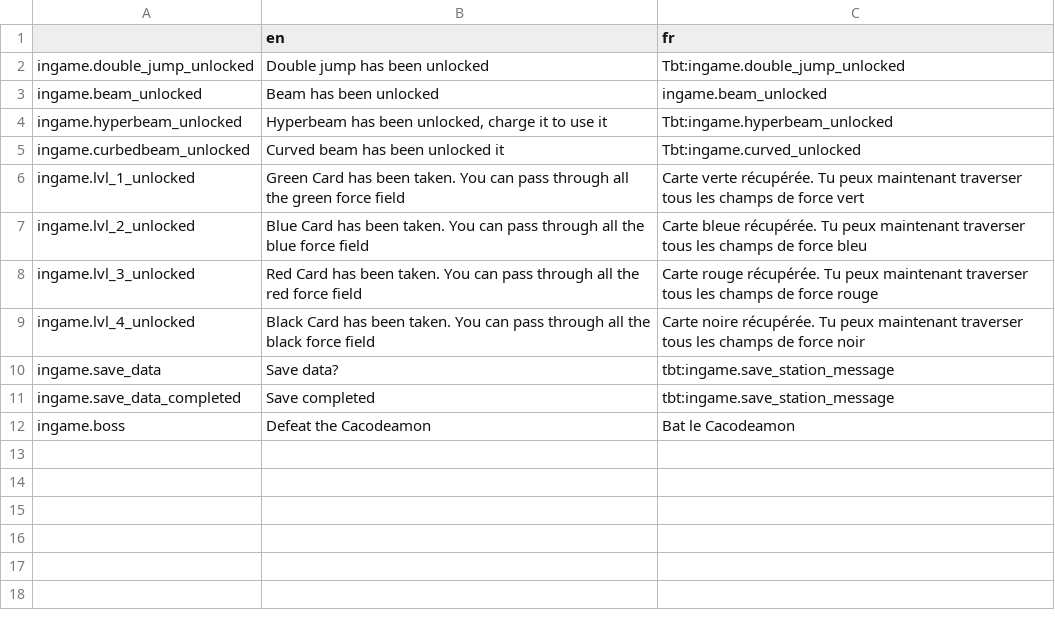
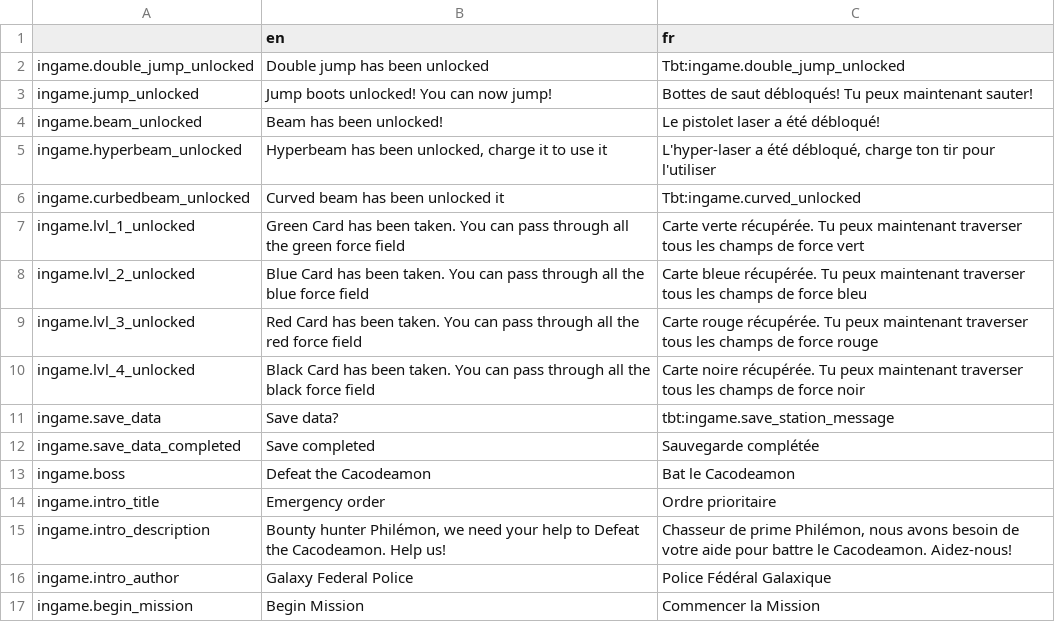
Before and after one commit to Levrault/philemon-adventure, a CSV file: i18n/in-game.csv, drawn as a sheet.

Commit message:
feat: add intro

```diff
--- a/i18n/in-game.csv
+++ b/i18n/in-game.csv
@@ -2,4 +2,5 @@
 ingame.double_jump_unlocked,"Double jump has been unlocked","Tbt:ingame.double_jump_unlocked"
-ingame.beam_unlocked,"Beam has been unlocked","ingame.beam_unlocked"
-ingame.hyperbeam_unlocked,"Hyperbeam has been unlocked, charge it to use it","Tbt:ingame.hyperbeam_unlocked"
+ingame.jump_unlocked,"Jump boots unlocked! You can now jump!","Bottes de saut débloqués! Tu peux maintenant sauter!"
+ingame.beam_unlocked,"Beam has been unlocked!","Le pistolet laser a été débloqué!"
+ingame.hyperbeam_unlocked,"Hyperbeam has been unlocked, charge it to use it","L'hyper-laser a été débloqué, charge ton tir pour l'utiliser"
 ingame.curbedbeam_unlocked,"Curved beam has been unlocked it","Tbt:ingame.curved_unlocked"
@@ -10,3 +11,7 @@ ingame.lvl_4_unlocked,"Black Card has been taken. You can pass through all the b
 ingame.save_data,"Save data?","tbt:ingame.save_station_message"
-ingame.save_data_completed,"Save completed","tbt:ingame.save_station_message"
+ingame.save_data_completed,"Save completed","Sauvegarde complétée"
 ingame.boss,"Defeat the Cacodeamon","Bat le Cacodeamon"
+ingame.intro_title, "Emergency order", "Ordre prioritaire"
+ingame.intro_description, "Bounty hunter Philémon, we need your help to Defeat the Cacodeamon. Help us!", "Chasseur de prime Philémon, nous avons besoin de votre aide pour battre le Cacodeamon. Aidez-nous!"
+ingame.intro_author, "Galaxy Federal Police", "Police Fédéral Galaxique"
+ingame.begin_mission, "Begin Mission","Commencer la Mission"
```
Also changed, not shown: 6 other files.
